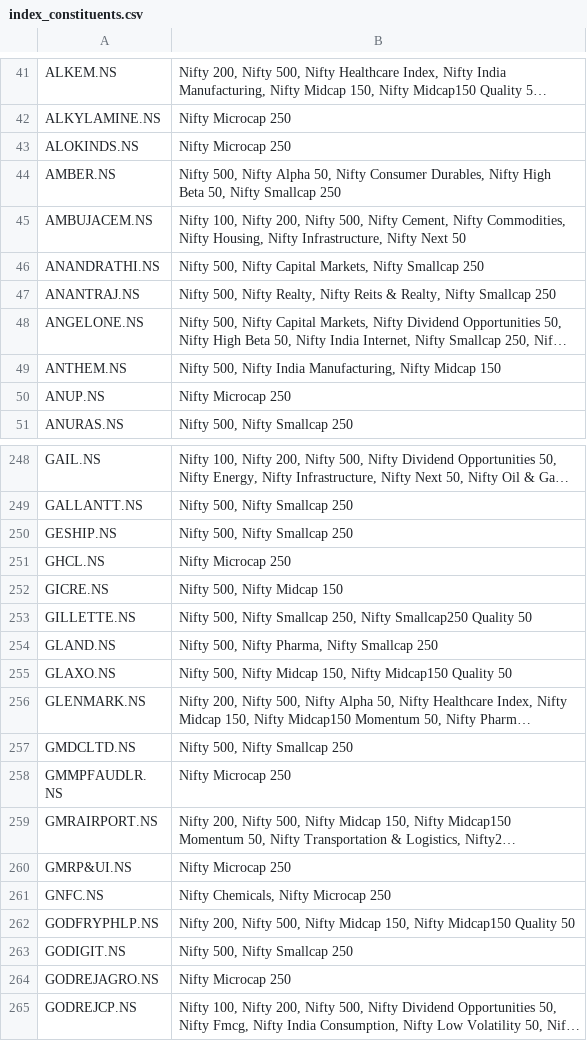
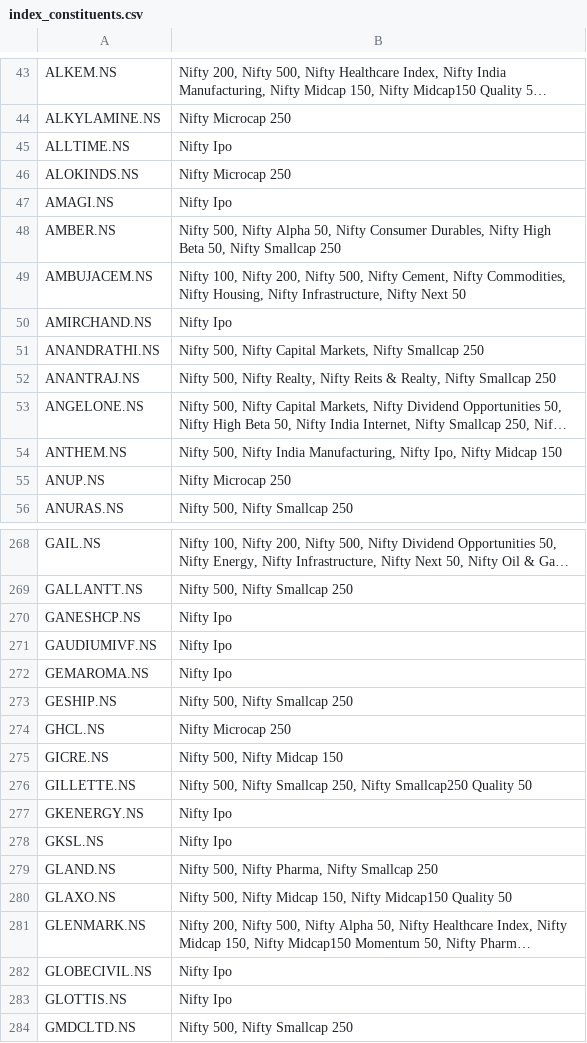
Before and after one commit to deeprohra23-gif/alphascope, a CSV file: data/index_constituents.csv, drawn as a sheet; only a part is shown, gaps mark what is left out; the shorter side is filled out with more unchanged rows; long unchanged cells end in …; addresses are those after the commit; the diff covers the shown part only; the diff names each change by its address in the sheet, - before the commit and + after, or states it on an @@ line.

Commit message:
Add files via upload

```diff
--- a/data/index_constituents.csv
+++ b/data/index_constituents.csv
+row 45: ALLTIME.NS | Nifty Ipo
+row 47: AMAGI.NS | Nifty Ipo
+row 50: AMIRCHAND.NS | Nifty Ipo
-B54: …Manufacturing, Nifty Midcap 150
+B54: …Manufacturing, Nifty Ipo, Nifty Midcap 150
+row 270: GANESHCP.NS | Nifty Ipo
+row 271: GAUDIUMIVF.NS | Nifty Ipo
+row 272: GEMAROMA.NS | Nifty Ipo
+row 277: GKENERGY.NS | Nifty Ipo
+row 278: GKSL.NS | Nifty Ipo
+row 282: GLOBECIVIL.NS | Nifty Ipo
+row 283: GLOTTIS.NS | Nifty Ipo
```
Also changed, not shown: 56 added rows and 42 edited cells elsewhere in this file.
